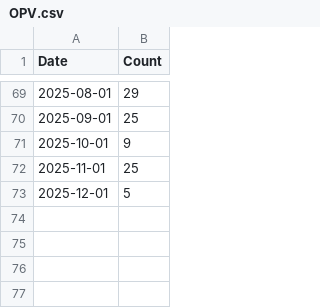
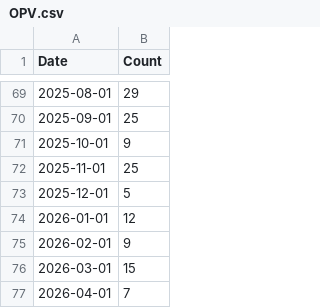
Before and after one commit to loravelamizona-ui/vaccineapi, a CSV file: csv/OPV.csv, drawn as a sheet; only a part is shown, gaps mark what is left out.

```diff
--- a/csv/OPV.csv
+++ b/csv/OPV.csv
@@ -73 +73,5 @@ Date,Count
 2025-12-01,5
+2026-01-01,12
+2026-02-01,9
+2026-03-01,15
+2026-04-01,7
```
Also changed, not shown: csv/BCG.csv, csv/IPV.csv, 10 other files.
